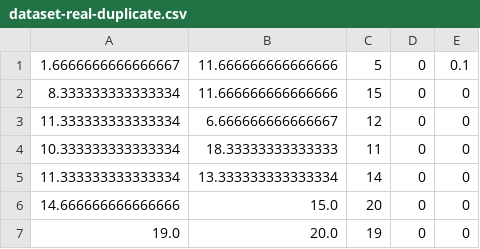
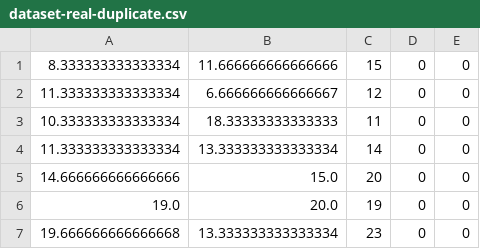
Before and after one commit to xuanPhuc-1/MITM-Detection, a CSV file: dataset-real-duplicate.csv, drawn as a sheet; only a part is shown; the shorter side is filled out with more unchanged rows; the diff names each change by its address in the sheet, - before the commit and + after, or states it on an @@ line.

Commit message:
real dts

```diff
--- a/dataset-real-duplicate.csv
+++ b/dataset-real-duplicate.csv
-row 1: 1.6666666666666667 | 11.666666666666666 | 5 | 0 | 0.1
```
